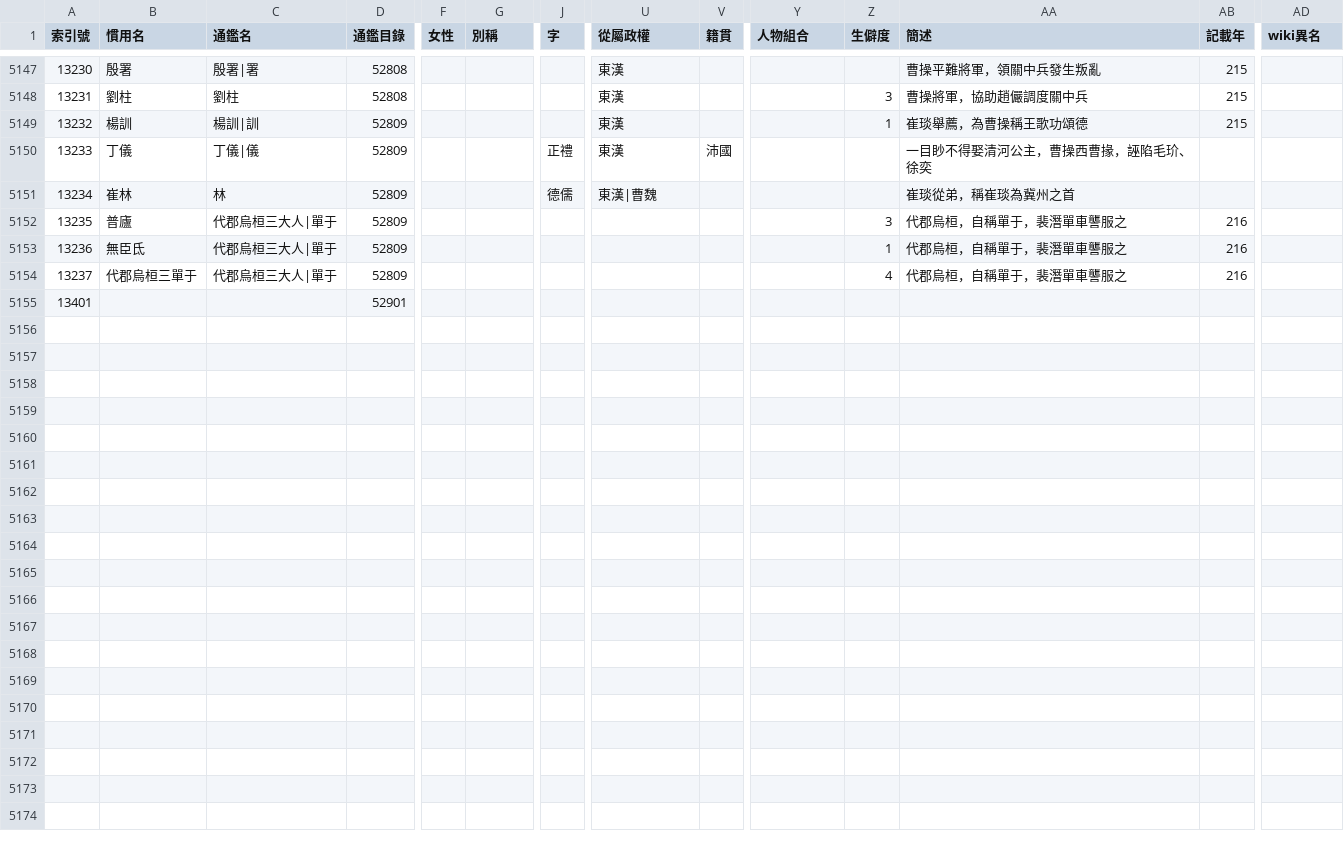
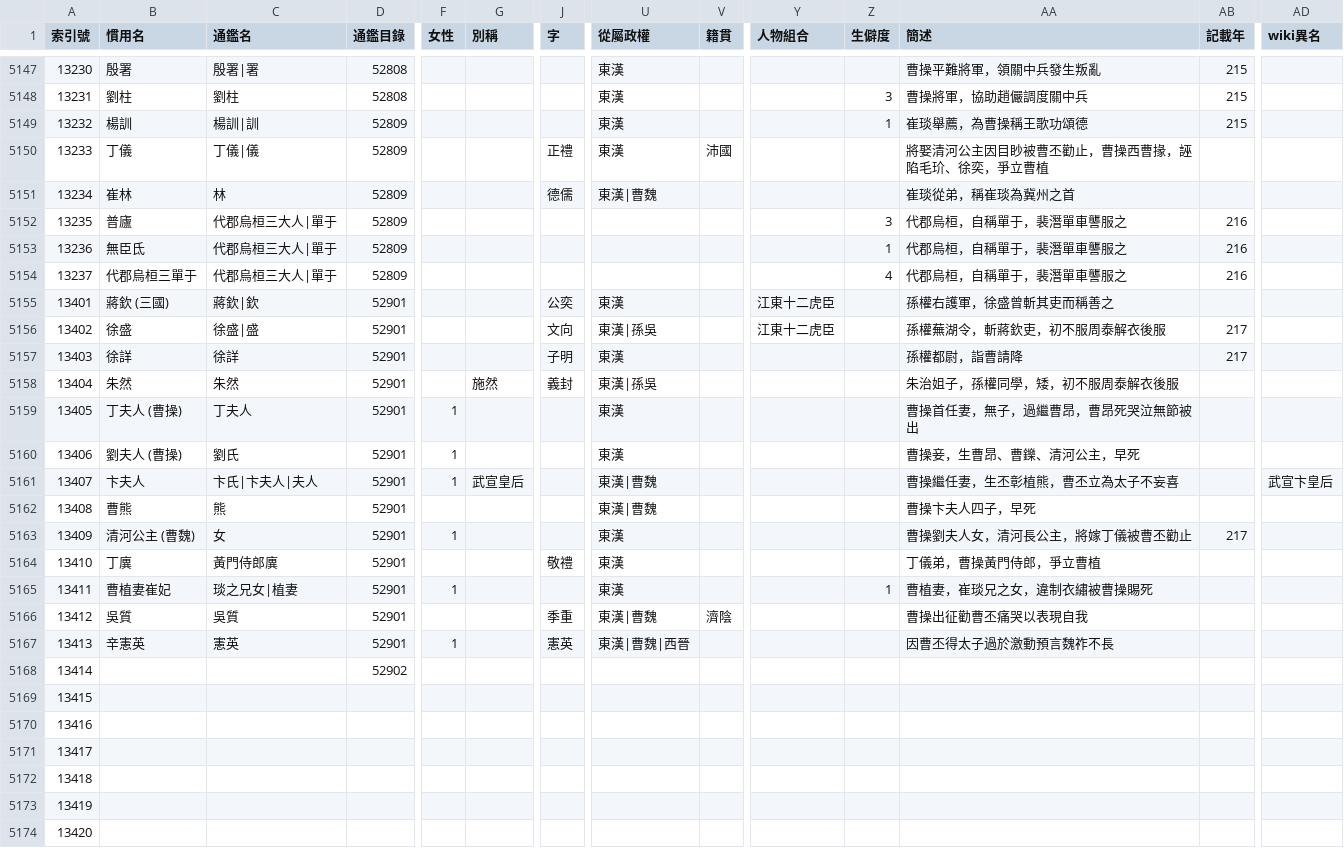
Before and after one commit to gintian/zizhitongjian, a CSV file: 1_主要數據/人物總表.csv, drawn as a sheet; only a part is shown, gaps mark what is left out; addresses are those after the commit; rows hold the shown columns only; the diff covers the shown part only; the diff names each change by its address in the sheet, - before the commit and + after, or states it on an @@ line.

```diff
--- a/1_主要數據/人物總表.csv
+++ b/1_主要數據/人物總表.csv
-AA5150 (簡述): 一目眇不得娶清河公主，曹操西曹掾，誣陷毛玠、徐奕
+AA5150 (簡述): 將娶清河公主因目眇被曹丕勸止，曹操西曹掾，誣陷毛玠、徐奕，爭立曹植
+row 5155: 13401 | 蔣欽 (三國) | 蔣欽|欽 | 52901 |  |  | 公奕 | 東漢 |  | 江東十二虎臣 |  | 孫權右護軍，徐盛曾斬其吏而稱善之
+row 5156: 13402 | 徐盛 | 徐盛|盛 | 52901 |  |  | 文向 | 東漢|孫吳 |  | 江東十二虎臣 |  | 孫權蕪湖令，斬蔣欽吏，初不服周泰解衣後服 | 217
+row 5157: 13403 | 徐詳 | 徐詳 | 52901 |  |  | 子明 | 東漢 |  |  |  | 孫權都尉，詣曹請降 | 217
+row 5158: 13404 | 朱然 | 朱然 | 52901 |  | 施然 | 義封 | 東漢|孫吳 |  |  |  | 朱治姐子，孫權同學，矮，初不服周泰解衣後服
+row 5159: 13405 | 丁夫人 (曹操) | 丁夫人 | 52901 | 1 |  |  | 東漢 |  |  |  | 曹操首任妻，無子，過繼曹昂，曹昂死哭泣無節被出
+row 5160: 13406 | 劉夫人 (曹操) | 劉氏 | 52901 | 1 |  |  | 東漢 |  |  |  | 曹操妾，生曹昂、曹鑠、清河公主，早死
+row 5161: 13407 | 卞夫人 | 卞氏|卞夫人|夫人 | 52901 | 1 | 武宣皇后 |  | 東漢|曹魏 |  |  |  | 曹操繼任妻，生丕彰植熊，曹丕立為太子不妄喜 |  | 武宣卞皇后
+row 5162: 13408 | 曹熊 | 熊 | 52901 |  |  |  | 東漢|曹魏 |  |  |  | 曹操卞夫人四子，早死
+row 5163: 13409 | 清河公主 (曹魏) | 女 | 52901 | 1 |  |  | 東漢 |  |  |  | 曹操劉夫人女，清河長公主，將嫁丁儀被曹丕勸止 | 217
+row 5164: 13410 | 丁廙 | 黃門侍郎廙 | 52901 |  |  | 敬禮 | 東漢 |  |  |  | 丁儀弟，曹操黃門侍郎，爭立曹植
+row 5165: 13411 | 曹植妻崔妃 | 琰之兄女|植妻 | 52901 | 1 |  |  | 東漢 |  |  | 1 | 曹植妻，崔琰兄之女，違制衣繡被曹操賜死
+row 5166: 13412 | 吳質 | 吳質 | 52901 |  |  | 季重 | 東漢|曹魏 | 濟陰 |  |  | 曹操出征勸曹丕痛哭以表現自我
+row 5167: 13413 | 辛憲英 | 憲英 | 52901 | 1 |  | 憲英 | 東漢|曹魏|西晉 |  |  |  | 因曹丕得太子過於激動預言魏祚不長
@@ column A (索引號) renumbered in row 5168 @@
-D5168 (通鑑目錄): 52901
+D5168 (通鑑目錄): 52902
+row 5169: 13415
+row 5170: 13416
+row 5171: 13417
+row 5172: 13418
+row 5173: 13419
+row 5174: 13420
```
Also changed, not shown: 20 edited cells elsewhere in this file, 1_主要數據/通鑑目錄.csv, 4 other files.
